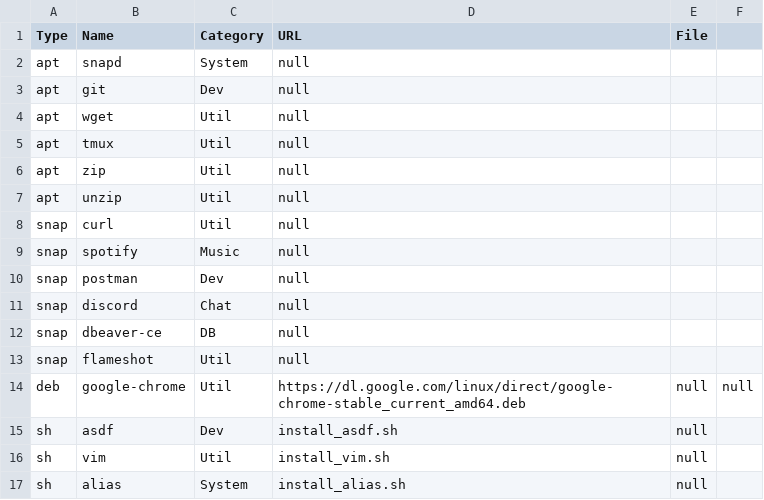
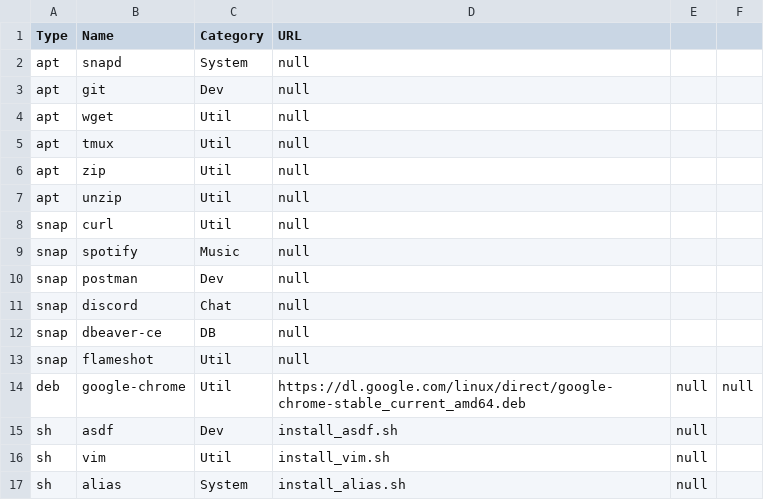
Before and after one commit to FernandoCelmer/dotfiles, a CSV file: setup/packages_ubuntu.csv, drawn as a sheet.

Commit message:
Update packages_ubuntu.csv

```diff
--- a/setup/packages_ubuntu.csv
+++ b/setup/packages_ubuntu.csv
@@ -1,2 +1,2 @@
-Type, Name, Category, URL, File
+Type, Name, Category, URL
 apt,snapd,System,null
```
